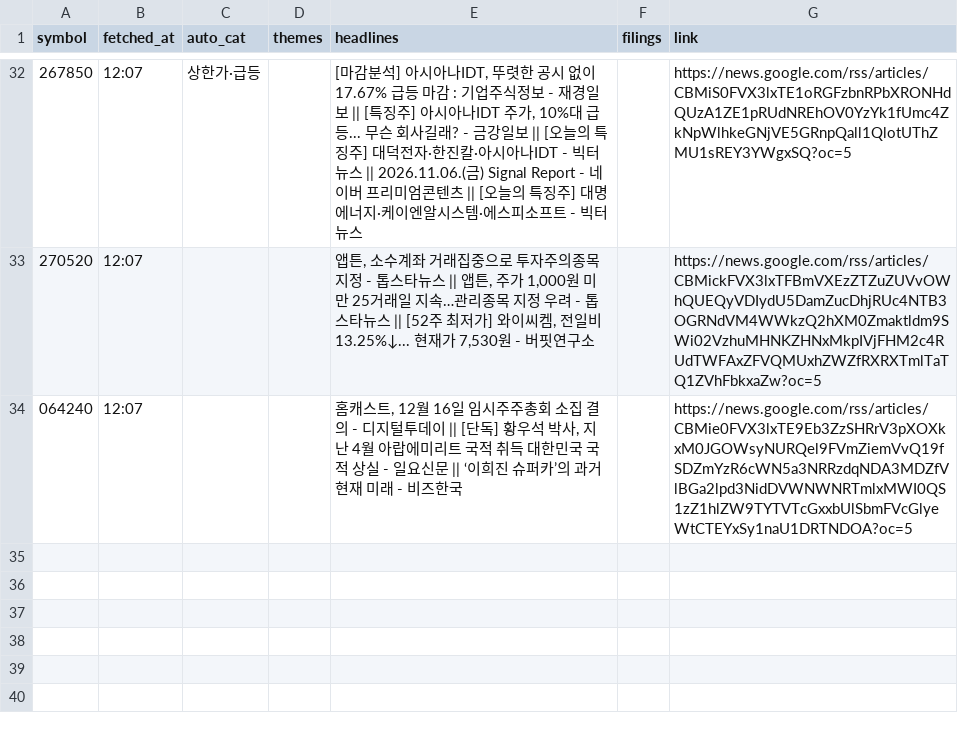
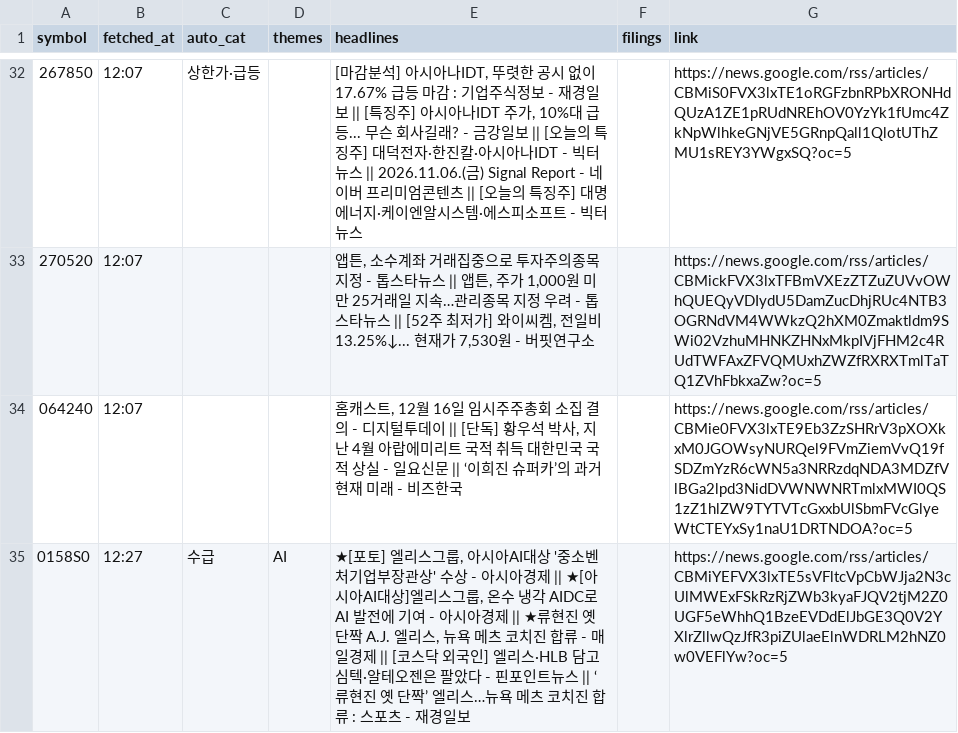
Before and after one commit to Ji-Hun-Seong/Ji-Hun-Seong, a CSV file: surge-study/data/intraday/kr/news-2026-11-06.csv, drawn as a sheet; only a part is shown, gaps mark what is left out; the diff names each change by its address in the sheet, - before the commit and + after, or states it on an @@ line.

Commit message:
surge-intraday: 11-06 12:27 스냅샷

```diff
--- a/surge-study/data/intraday/kr/news-2026-11-06.csv
+++ b/surge-study/data/intraday/kr/news-2026-11-06.csv
+row 35: 0158S0 | 12:27 | 수급 | AI | ★[포토] 엘리스그룹, 아시아AI대상 '중소벤처기업부장관상' 수상 - 아시아경제 || ★[아시아AI대상]엘리스그룹, 온수 냉각 AIDC로 AI 발전에 기여 - 아시아경제 || ★류현진 옛 단짝 A.J. 엘리스, 뉴욕 메츠 코치진 합류 - 매일경제 || [코스닥 외국인] 엘리스·HLB 담고 심텍·알테오젠은 팔았다 - 핀포인트뉴스 || ‘류현진 옛 단짝’ 엘리스…뉴욕 메츠 코치진 합류 : 스포츠 - 재경일보 |  | https://news.google.com/rss/articles/CBMiYEFVX3lxTE5sVFltcVpCbWJja2N3cUlMWExFSkRzRjZWb3kyaFJQV2tjM2Z0UGF5eWhhQ1BzeEVDdElJbGE3Q0V2YXlrZllwQzJfR3piZUlaeElnWDRLM2hNZ0w0VEFlYw?oc=5
```
Also changed, not shown: 1 other file.
